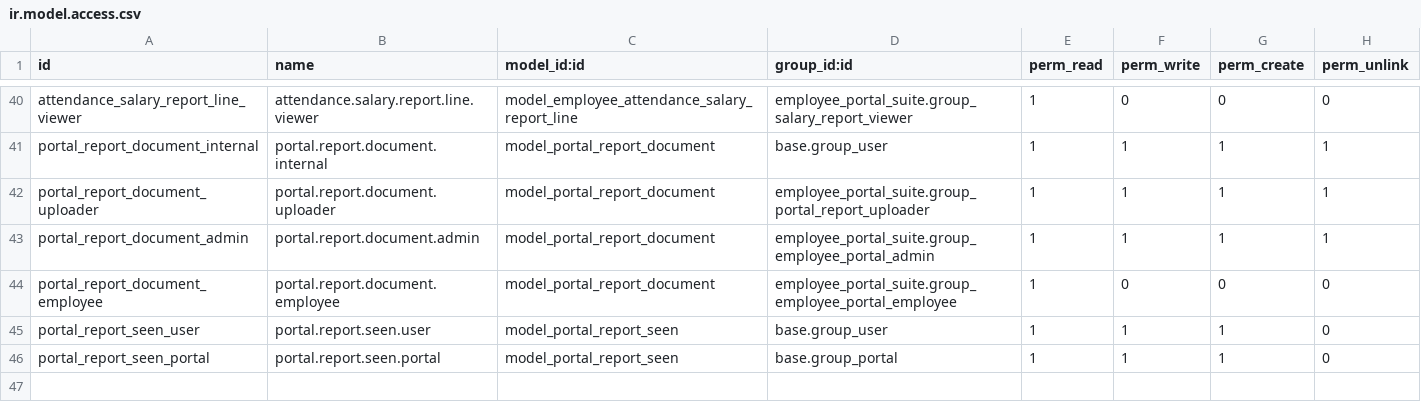
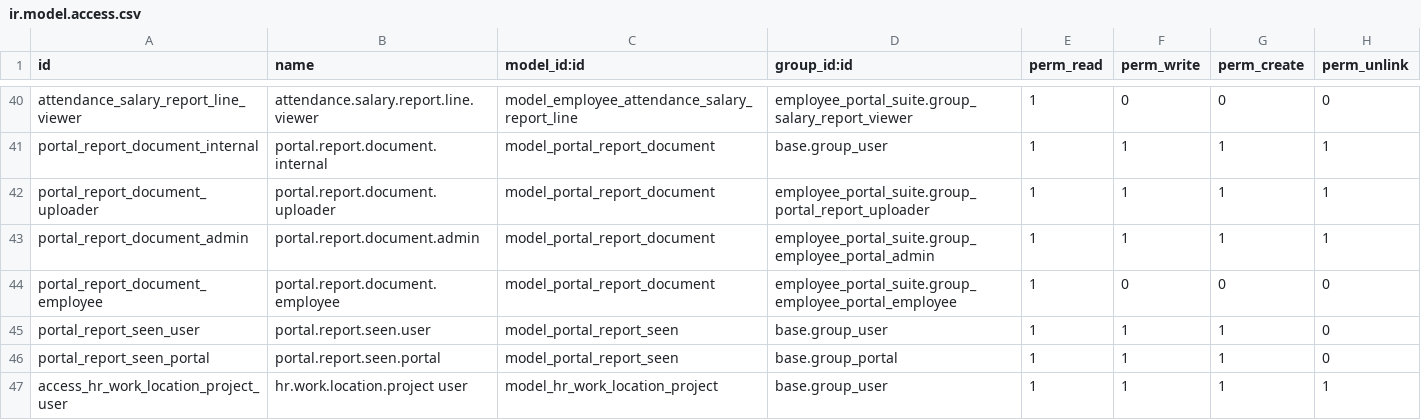
Before and after one commit to Kinan-absar/odoo_custom, a CSV file: custom_addons/employee_portal_suite/security/ir.model.access.csv, drawn as a sheet; only a part is shown, gaps mark what is left out; the diff names each change by its address in the sheet, - before the commit and + after, or states it on an @@ line.

```diff
--- a/custom_addons/employee_portal_suite/security/ir.model.access.csv
+++ b/custom_addons/employee_portal_suite/security/ir.model.access.csv
+row 47: access_hr_work_location_project_user | hr.work.location.project user | model_hr_work_location_project | base.group_user | 1 | 1 | 1 | 1
```
Also changed, not shown: 30 other files.
